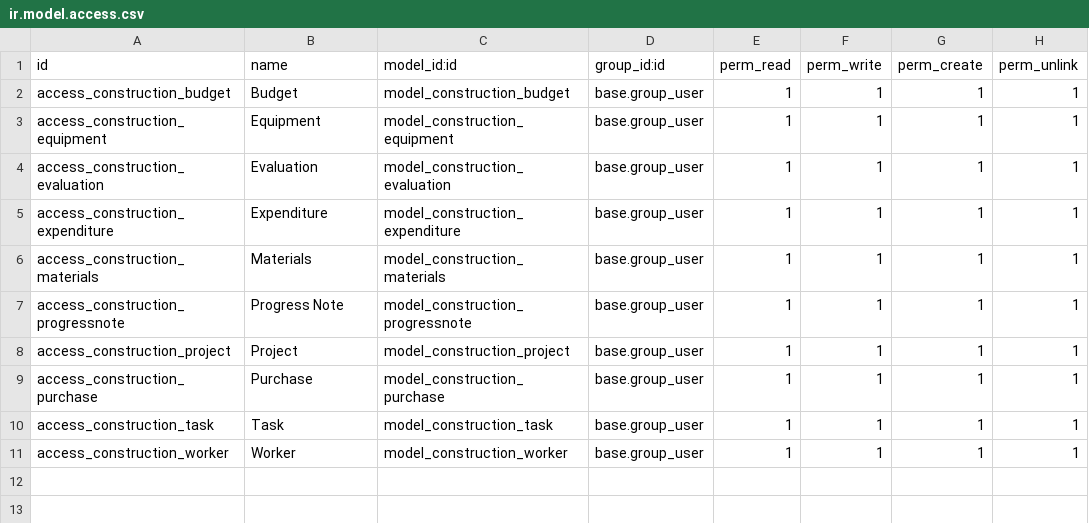
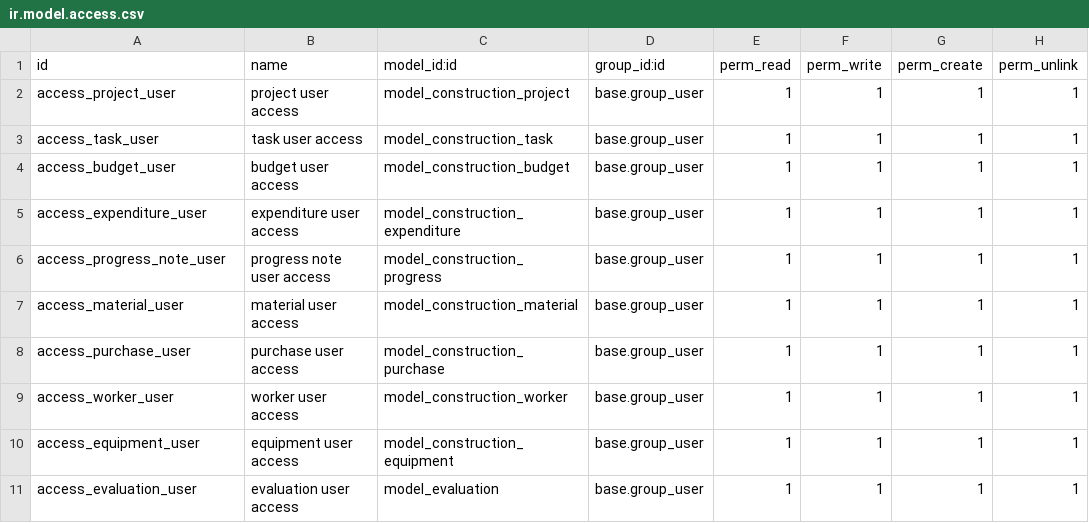
Before and after one commit to rynProject/construction-odoo-module, a CSV file: security/ir.model.access.csv, drawn as a sheet.

Commit message:
add security

```diff
--- a/security/ir.model.access.csv
+++ b/security/ir.model.access.csv
@@ -1,11 +1,11 @@
 id,name,model_id:id,group_id:id,perm_read,perm_write,perm_create,perm_unlink
-access_construction_budget,Budget,model_construction_budget,base.group_user,1,1,1,1
-access_construction_equipment,Equipment,model_construction_equipment,base.group_user,1,1,1,1
-access_construction_evaluation,Evaluation,model_construction_evaluation,base.group_user,1,1,1,1
-access_construction_expenditure,Expenditure,model_construction_expenditure,base.group_user,1,1,1,1
-access_construction_materials,Materials,model_construction_materials,base.group_user,1,1,1,1
-access_construction_progressnote,Progress Note,model_construction_progressnote,base.group_user,1,1,1,1
-access_construction_project,Project,model_construction_project,base.group_user,1,1,1,1
-access_construction_purchase,Purchase,model_construction_purchase,base.group_user,1,1,1,1
-access_construction_task,Task,model_construction_task,base.group_user,1,1,1,1
-access_construction_worker,Worker,model_construction_worker,base.group_user,1,1,1,1
+access_project_user,project user access,model_construction_project,base.group_user,1,1,1,1
+access_task_user,task user access,model_construction_task,base.group_user,1,1,1,1
+access_budget_user,budget user access,model_construction_budget,base.group_user,1,1,1,1
+access_expenditure_user,expenditure user access,model_construction_expenditure,base.group_user,1,1,1,1
+access_progress_note_user,progress note user access,model_construction_progress,base.group_user,1,1,1,1
+access_material_user,material user access,model_construction_material,base.group_user,1,1,1,1
+access_purchase_user,purchase user access,model_construction_purchase,base.group_user,1,1,1,1
+access_worker_user,worker user access,model_construction_worker,base.group_user,1,1,1,1
+access_equipment_user,equipment user access,model_construction_equipment,base.group_user,1,1,1,1
+access_evaluation_user,evaluation user access,model_evaluation,base.group_user,1,1,1,1
```
Also changed, not shown: 1 other file.
